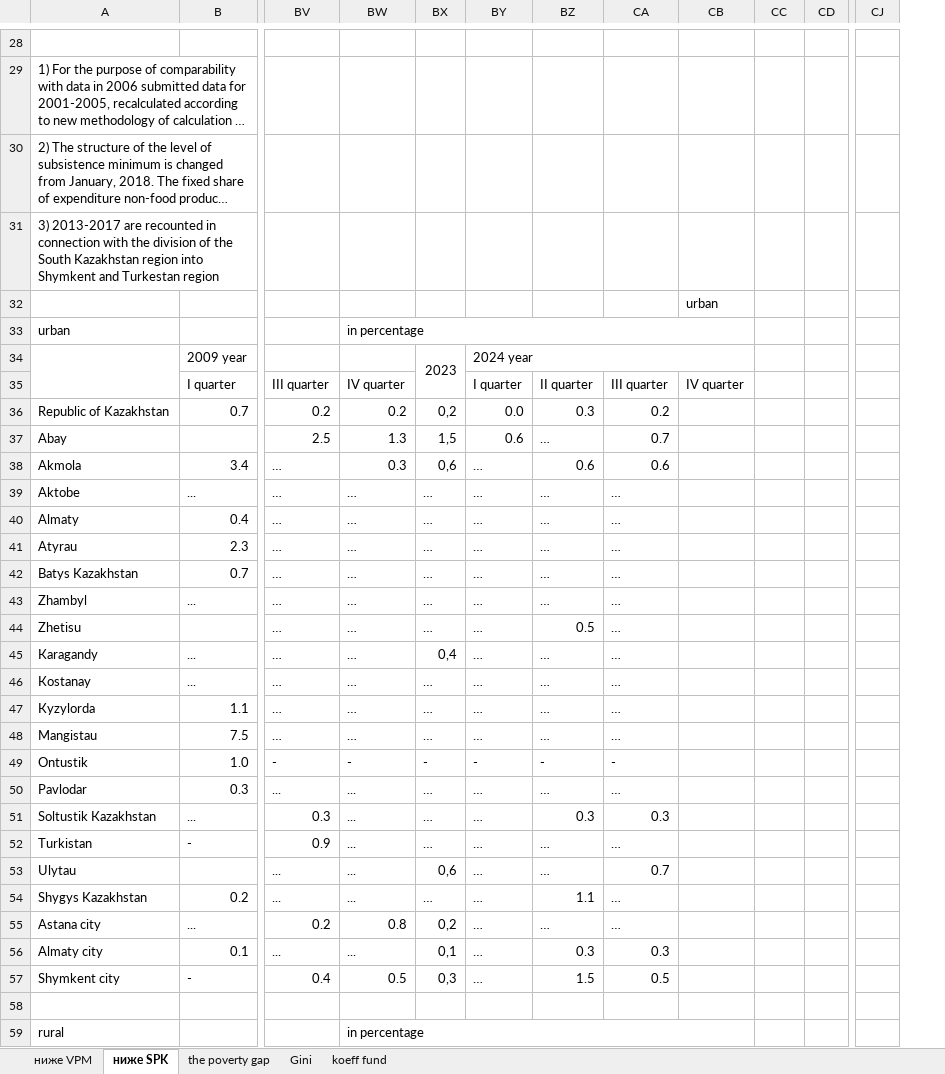
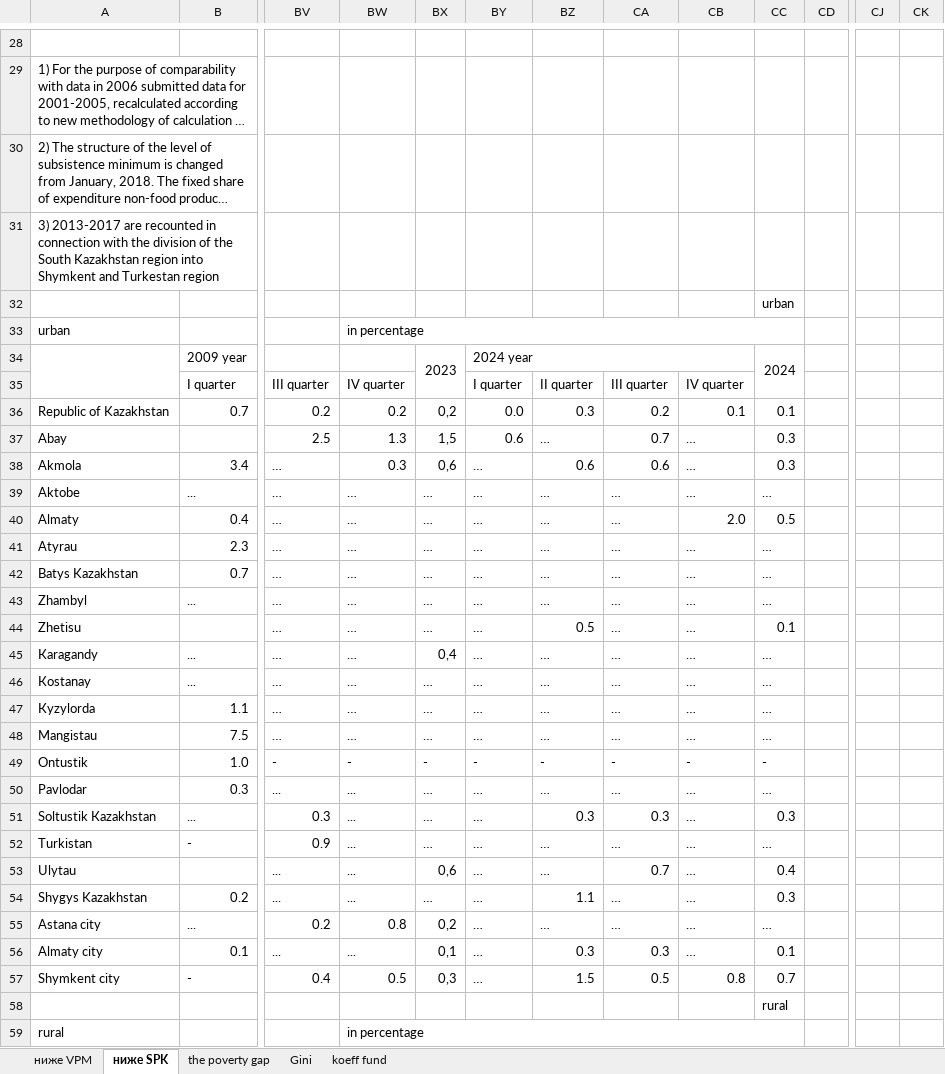
Before and after one commit to fsolt/swiid, an Excel workbook: data-raw/kazstat.xlsx, sheet ниже SPK, drawn as a sheet; only a part is shown, gaps mark what is left out; long unchanged cells end in …; values as stored, in another font and other column widths than the file's, no cell formats; charts and pictures not drawn; removed rows and columns are numbered as before the commit, all else as after; rows hold the shown columns only; the diff covers the shown part only; the diff names each change by its address in the sheet, - before the commit and + after, or states it on an @@ line.

```diff
--- a/data-raw/kazstat.xlsx (sheet ниже SPK)
+++ b/data-raw/kazstat.xlsx (sheet ниже SPK)
-column CJ, empty
+column CJ, empty
+column CK, empty
-row 32:  |  |  |  |  |  |  |  | urban
+row 32:  |  |  |  |  |  |  |  |  | urban
-BW33:CB33 merged
+BW33:CC33 merged
-CC34: (empty)
+CC34: 2024
+CC34:CC35 merged
-CB36: (empty)
+CB36: 0.1
-CC36: (empty)
+CC36: 0.1
-CB37:CB39: (empty)
+CB37:CB39: …
-CC37:CC38: (empty)
+CC37:CC38: 0.3
-CC39: (empty)
+CC39: …
-CB40: (empty)
+CB40: 2.0
-CC40: (empty)
+CC40: 0.5
-CB41:CB48: (empty)
+CB41:CB48: …
-CC41:CC43: (empty)
+CC41:CC43: …
-CC44: (empty)
+CC44: 0.1
-CC45:CC48: (empty)
+CC45:CC48: …
-CB49: (empty)
+CB49: -
-CC49: (empty)
+CC49: -
-CB50:CB56: (empty)
+CB50:CB56: …
-CC50: (empty)
+CC50: …
-CC51: (empty)
+CC51: 0.3
-CC52: (empty)
+CC52: …
-CC53: (empty)
+CC53: 0.4
-CC54: (empty)
+CC54: 0.3
-CC55: (empty)
+CC55: …
-CC56: (empty)
+CC56: 0.1
-CB57: (empty)
+CB57: 0.8
-CC57: (empty)
+CC57: 0.7
-CC58: (empty)
+CC58: rural
-BW59:CB59 merged
+BW59:CC59 merged
```
Also changed, not shown: 39 edited cells and merged cells elsewhere in this sheet, sheet the poverty gap, sheet Gini, sheet koeff fund, sheet ниже VPM, cell formats, charts or pictures.
